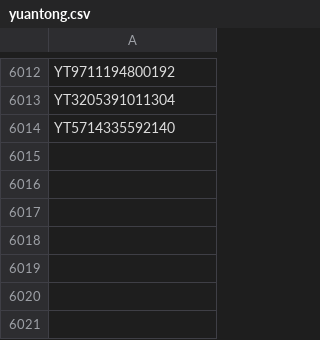
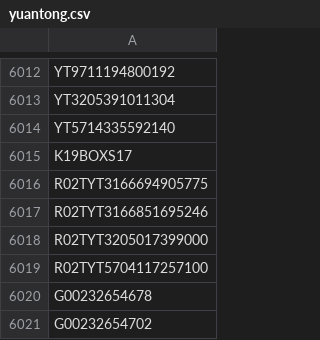
Before and after one commit to gnosis-xian/identify_express_via_waybillno, a CSV file: data_set/yuantong.csv, drawn as a sheet; only a part is shown, gaps mark what is left out.

Commit message:
update data sets.

```diff
--- a/data_set/yuantong.csv
+++ b/data_set/yuantong.csv
@@ -6014 +6014,8 @@ YT3205391011304
 YT5714335592140
+K19BOXS17
+R02TYT3166694905775
+R02TYT3166851695246
+R02TYT3205017399000
+R02TYT5704117257100
+G00232654678
+G00232654702
```
Also changed, not shown: data_set/shentong.csv, data_set/yunda.csv, 2 other files.
